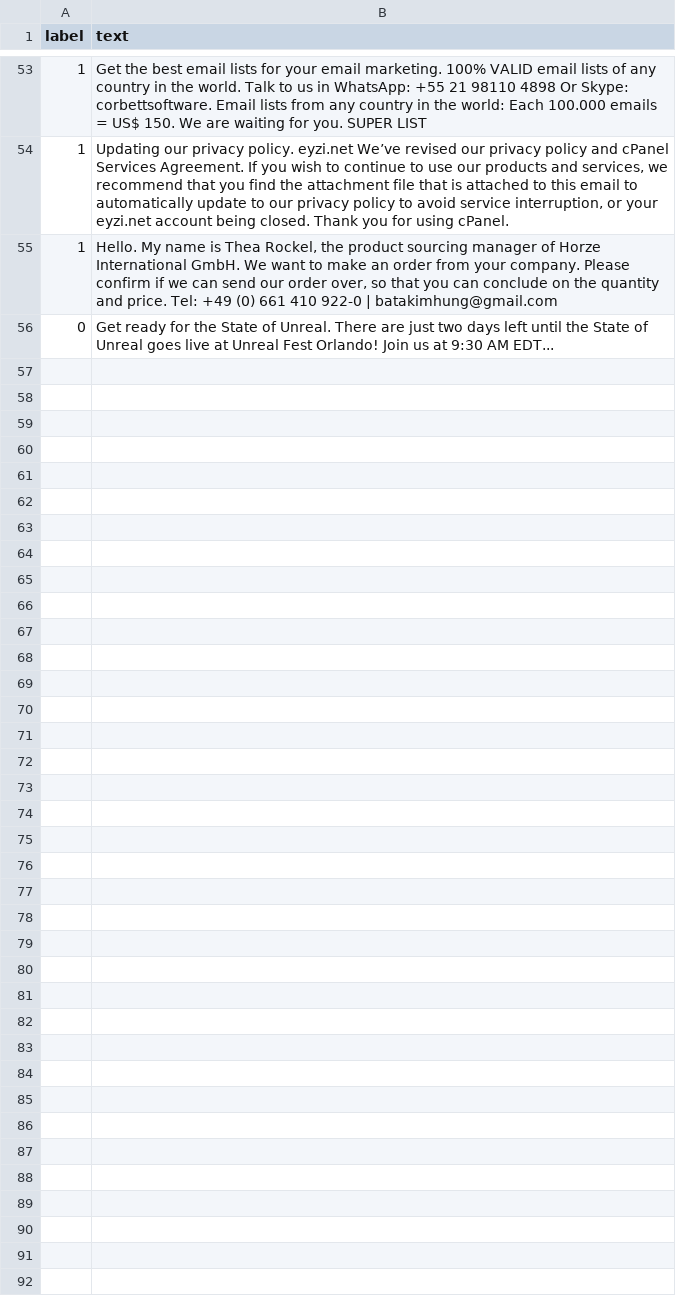
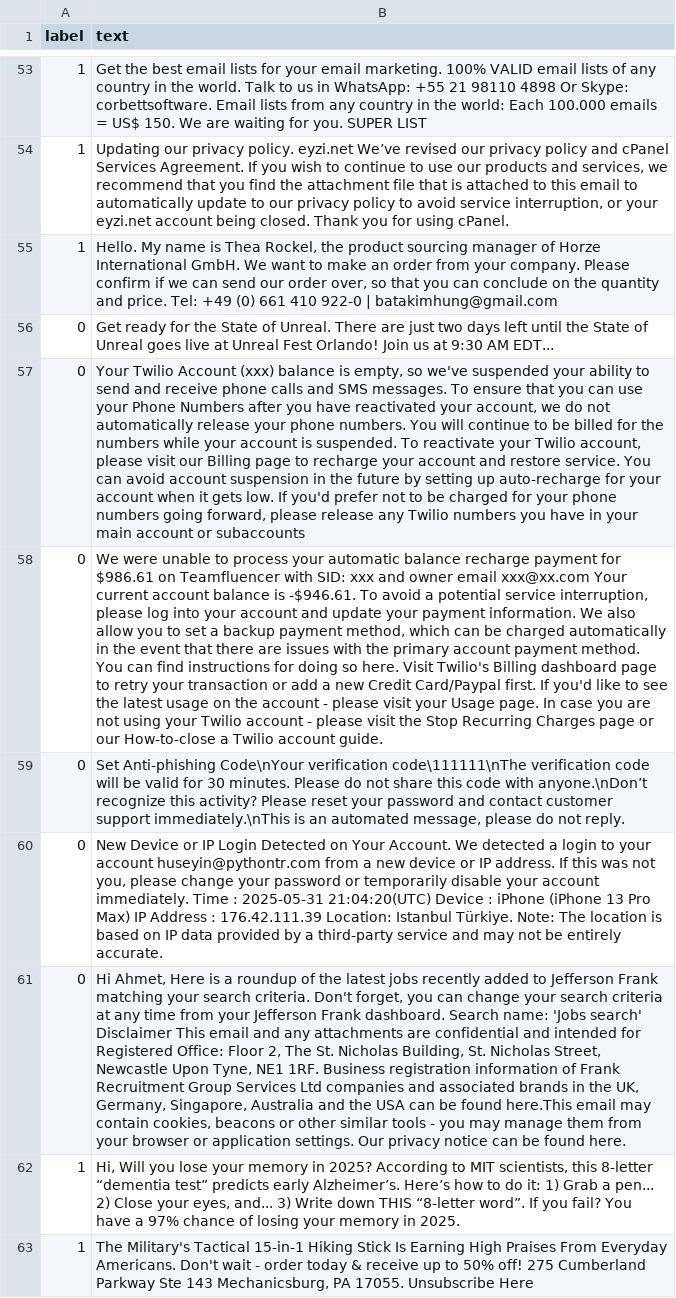
Before and after one commit to huseyinozdemir/spam_filter, a CSV file: spam_dataset.csv, drawn as a sheet; only a part is shown, gaps mark what is left out; the diff names each change by its address in the sheet, - before the commit and + after, or states it on an @@ line.

Commit message:
SF-3: Updated the dataset

```diff
--- a/spam_dataset.csv
+++ b/spam_dataset.csv
+row 57: 0 | Your Twilio Account (xxx) balance is empty, so we've suspended your ability to send and receive phone calls and SMS messages. To ensure that you can use your Phone Numbers after you have reactivated your account, we do not automatically release your phone numbers. You will continue to be billed for the numbers while your account is suspended. To reactivate your Twilio account, please visit our Billing page to recharge your account and restore service. You can avoid account suspension in the future by setting up auto-recharge for your account when it gets low. If you'd prefer not to be charged for your phone numbers going forward, please release any Twilio numbers you have in your main account or subaccounts
+row 58: 0 | We were unable to process your automatic balance recharge payment for $986.61 on Teamfluencer with SID: xxx and owner email xxx@xx.com Your current account balance is -$946.61. To avoid a potential service interruption, please log into your account and update your payment information. We also allow you to set a backup payment method, which can be charged automatically in the event that there are issues with the primary account payment method. You can find instructions for doing so here. Visit Twilio's Billing dashboard page to retry your transaction or add a new Credit Card/Paypal first. If you'd like to see the latest usage on the account - please visit your Usage page. In case you are not using your Twilio account - please visit the Stop Recurring Charges page or our How-to-close a Twilio account guide.
+row 59: 0 | Set Anti-phishing Code\nYour verification code\111111\nThe verification code will be valid for 30 minutes. Please do not share this code with anyone.\nDon’t recognize this activity? Please reset your password and contact customer support immediately.\nThis is an automated message, please do not reply.
+row 60: 0 | New Device or IP Login Detected on Your Account. We detected a login to your account huseyin@pythontr.com from a new device or IP address. If this was not you, please change your password or temporarily disable your account immediately. Time : 2025-05-31 21:04:20(UTC) Device : iPhone (iPhone 13 Pro Max) IP Address : 176.42.111.39 Location: Istanbul Türkiye. Note: The location is based on IP data provided by a third-party service and may not be entirely accurate.
+row 61: 0 | Hi Ahmet, Here is a roundup of the latest jobs recently added to Jefferson Frank matching your search criteria. Don't forget, you can change your search criteria at any time from your Jefferson Frank dashboard. Search name: 'Jobs search' Disclaimer This email and any attachments are confidential and intended for Registered Office: Floor 2, The St. Nicholas Building, St. Nicholas Street, Newcastle Upon Tyne, NE1 1RF. Business registration information of Frank Recruitment Group Services Ltd companies and associated brands in the UK, Germany, Singapore, Australia and the USA can be found here.This email may contain cookies, beacons or other similar tools - you may manage them from your browser or application settings. Our privacy notice can be found here.
+row 62: 1 | Hi, Will you lose your memory in 2025? According to MIT scientists, this 8-letter “dementia test” predicts early Alzheimer’s. Here’s how to do it: 1) Grab a pen... 2) Close your eyes, and... 3) Write down THIS “8-letter word”. If you fail? You have a 97% chance of losing your memory in 2025.
+row 63: 1 | The Military's Tactical 15-in-1 Hiking Stick Is Earning High Praises From Everyday Americans. Don't wait - order today & receive up to 50% off! 275 Cumberland Parkway Ste 143 Mechanicsburg, PA 17055. Unsubscribe Here
```
Also changed, not shown: 4 other files.
